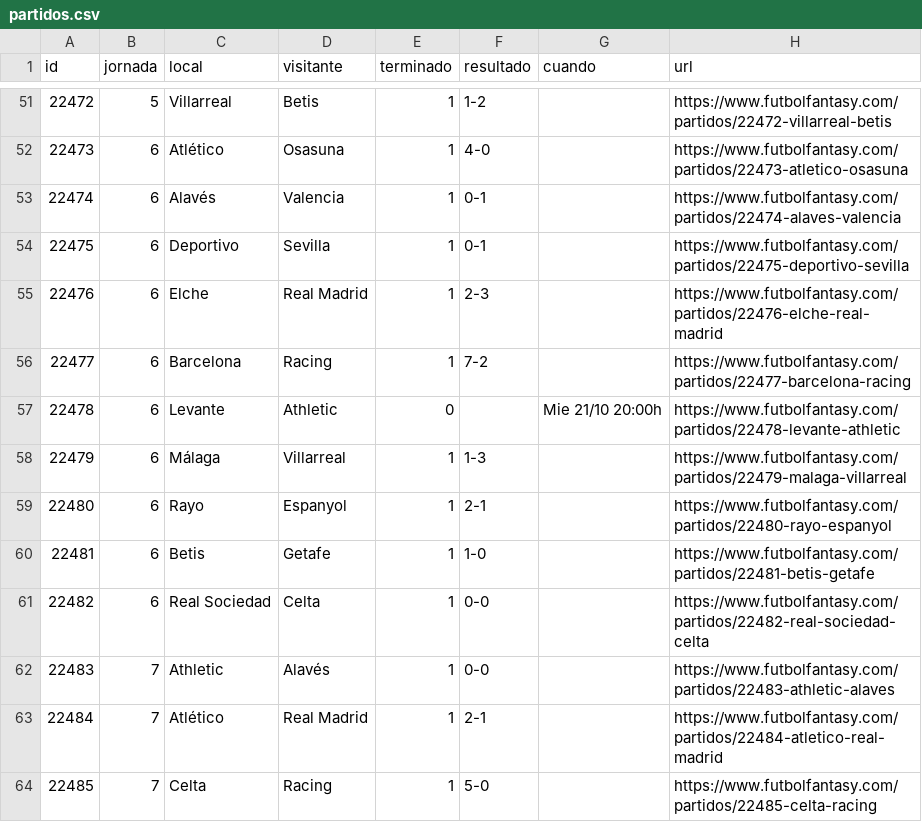
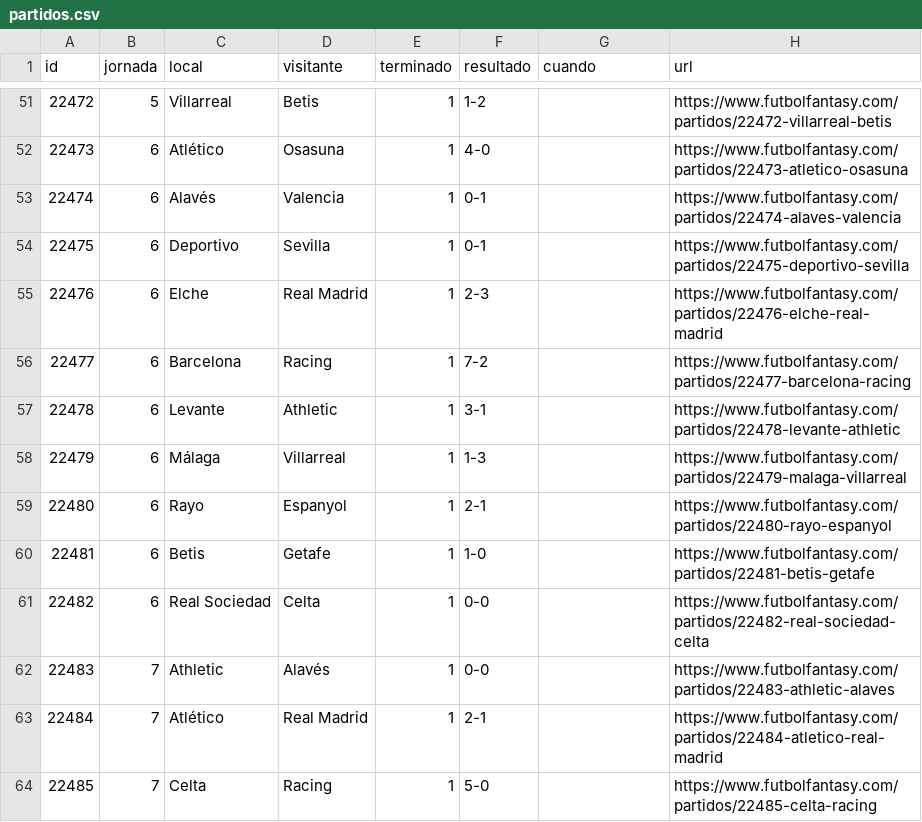
Before and after one commit to bqr3110/Mister-Data, a CSV file: datos/partidos.csv, drawn as a sheet; only a part is shown, gaps mark what is left out.

```diff
--- a/datos/partidos.csv
+++ b/datos/partidos.csv
@@ -56,3 +56,3 @@ id,jornada,local,visitante,terminado,resultado,cuando,url
 22477,6,Barcelona,Racing,1,7-2,,https://www.futbolfantasy.com/partidos/22477-barcelona-racing
-22478,6,Levante,Athletic,0,,Mie 21/10 20:00h,https://www.futbolfantasy.com/partidos/22478-levante-athletic
+22478,6,Levante,Athletic,1,3-1,,https://www.futbolfantasy.com/partidos/22478-levante-athletic
 22479,6,Málaga,Villarreal,1,1-3,,https://www.futbolfantasy.com/partidos/22479-malaga-villarreal
```
Also changed, not shown: datos/europa.csv, datos/mercado.csv, 6 other files.
